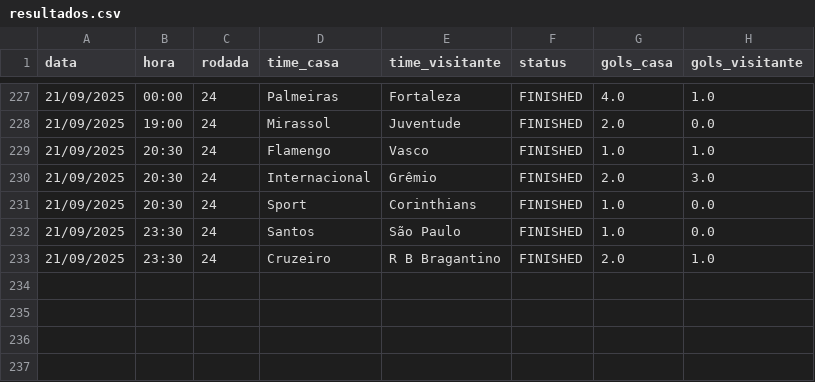
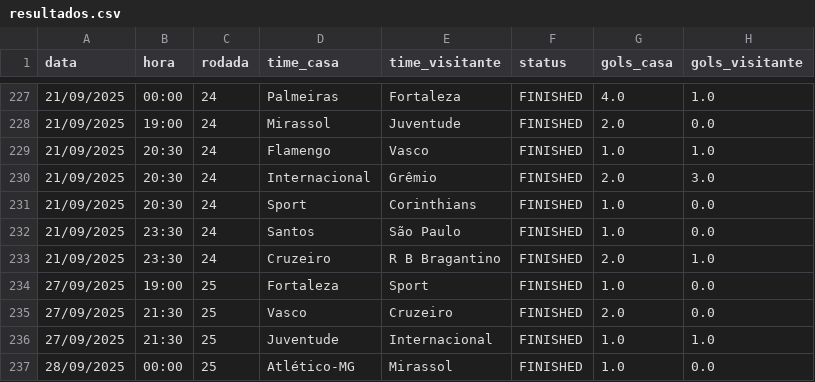
Before and after one commit to tlvzz/BR2025, a CSV file: dados/resultados.csv, drawn as a sheet; only a part is shown, gaps mark what is left out; the diff names each change by its address in the sheet, - before the commit and + after, or states it on an @@ line.

```diff
--- a/dados/resultados.csv
+++ b/dados/resultados.csv
+row 234: 27/09/2025 | 19:00 | 25 | Fortaleza | Sport | FINISHED | 1.0 | 0.0
+row 235: 27/09/2025 | 21:30 | 25 | Vasco | Cruzeiro | FINISHED | 2.0 | 0.0
+row 236: 27/09/2025 | 21:30 | 25 | Juventude | Internacional | FINISHED | 1.0 | 1.0
+row 237: 28/09/2025 | 00:00 | 25 | Atlético-MG | Mirassol | FINISHED | 1.0 | 0.0
```
Also changed, not shown: dados/proximos.csv.
